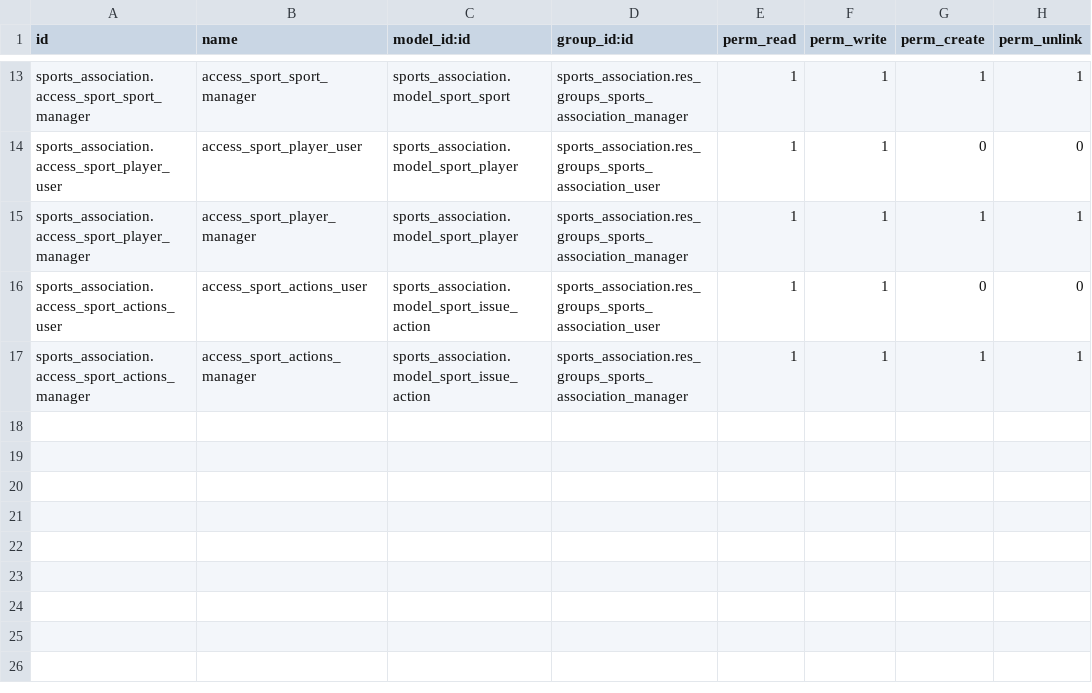
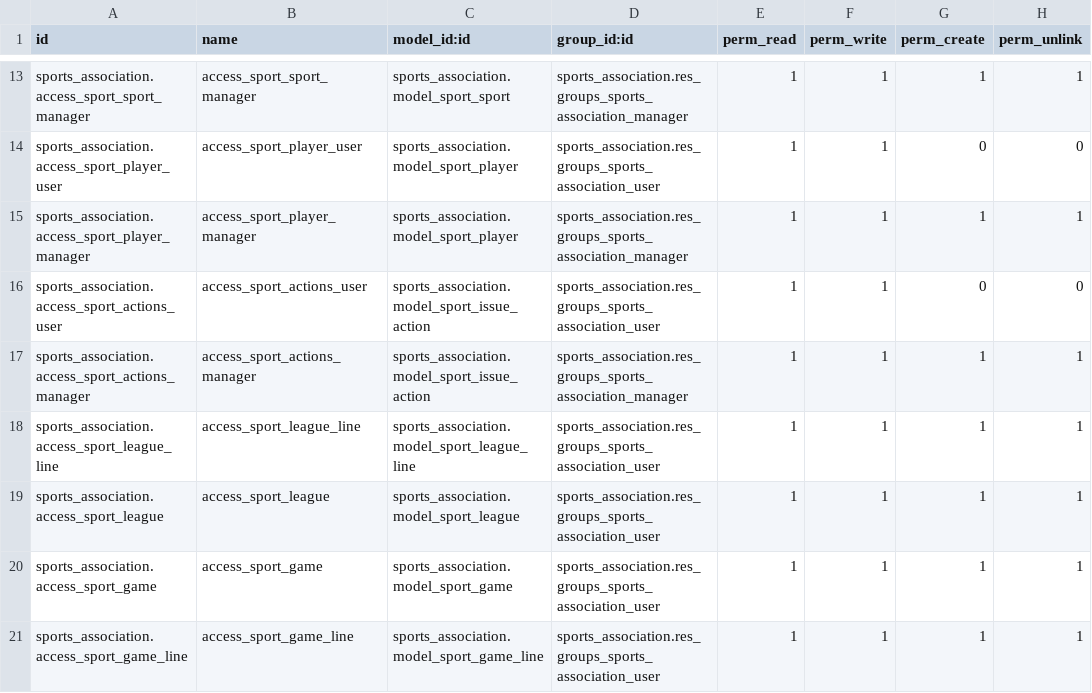
Before and after one commit to nachoserra-domatix/cursoaeodoo2024, a CSV file: sports_association/security/ir.model.access.csv, drawn as a sheet; only a part is shown, gaps mark what is left out.

```diff
--- a/sports_association/security/ir.model.access.csv
+++ b/sports_association/security/ir.model.access.csv
@@ -17 +17,5 @@ sports_association.access_sport_actions_user,access_sport_actions_user,sports_as
 sports_association.access_sport_actions_manager,access_sport_actions_manager,sports_association.model_sport_issue_action,sports_association.res_groups_sports_association_manager,1,1,1,1
+sports_association.access_sport_league_line,access_sport_league_line,sports_association.model_sport_league_line,sports_association.res_groups_sports_association_user,1,1,1,1
+sports_association.access_sport_league,access_sport_league,sports_association.model_sport_league,sports_association.res_groups_sports_association_user,1,1,1,1
+sports_association.access_sport_game,access_sport_game,sports_association.model_sport_game,sports_association.res_groups_sports_association_user,1,1,1,1
+sports_association.access_sport_game_line,access_sport_game_line,sports_association.model_sport_game_line,sports_association.res_groups_sports_association_user,1,1,1,1
```
Also changed, not shown: 13 other files.
